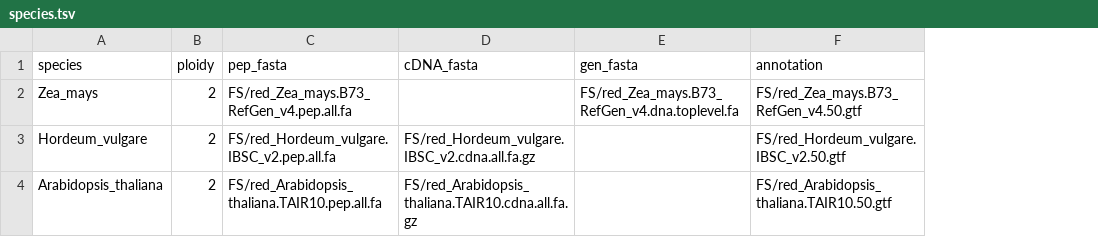
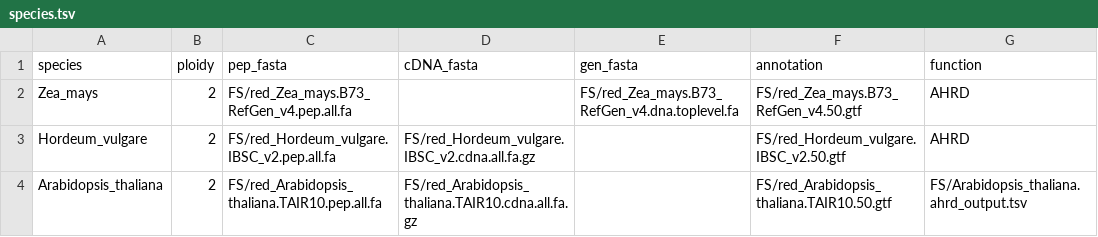
Before and after one commit to tgstoecker/A2TEA.Workflow, a TSV file: config/species.tsv, drawn as a sheet; the diff names each change by its address in the sheet, - before the commit and + after, or states it on an @@ line.

Commit message:
added AHRD_snakemake wrapper from Florian - as git submodule; creation of AHRD species.tsv file

```diff
--- a/config/species.tsv
+++ b/config/species.tsv
+column G (function), rows 2-4: AHRD | AHRD | FS/Arabidopsis_thaliana.ahrd_output.tsv
```
Also changed, not shown: 4 other files.
